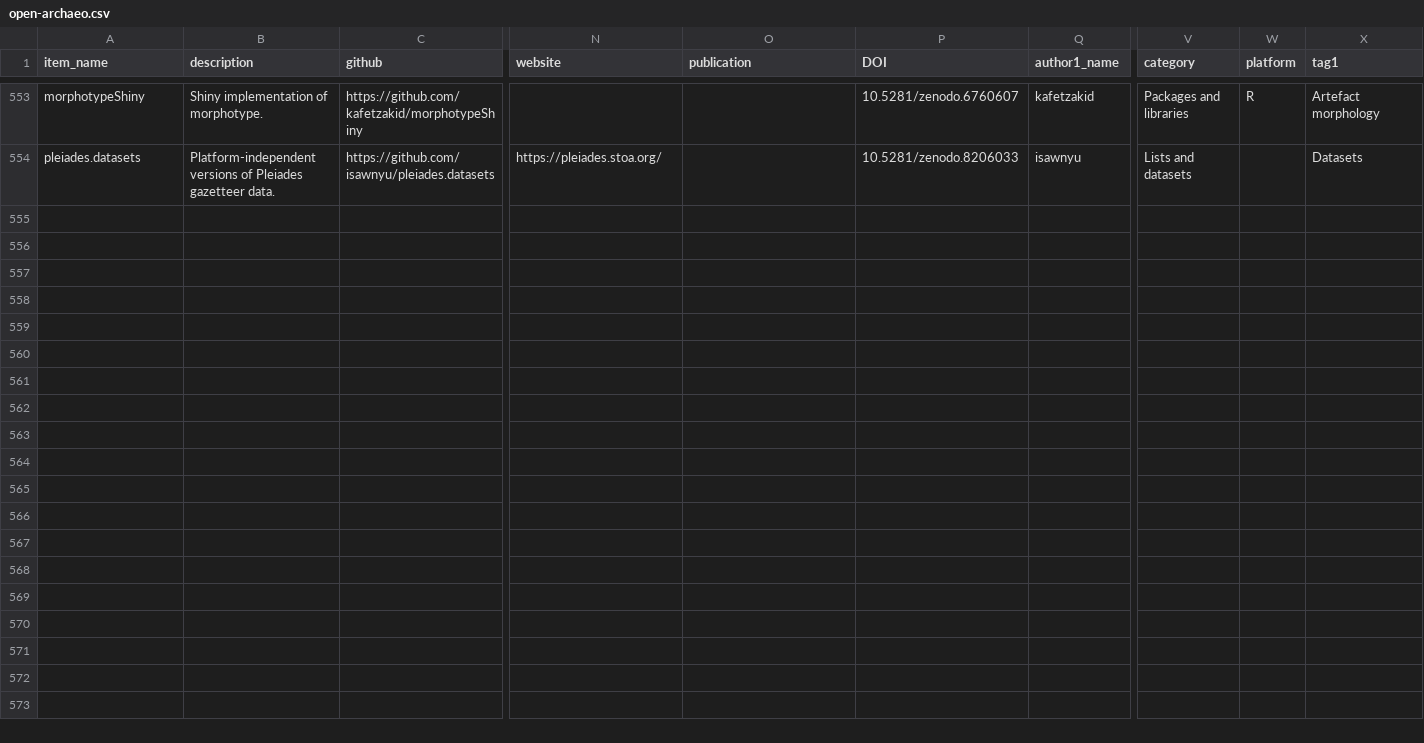
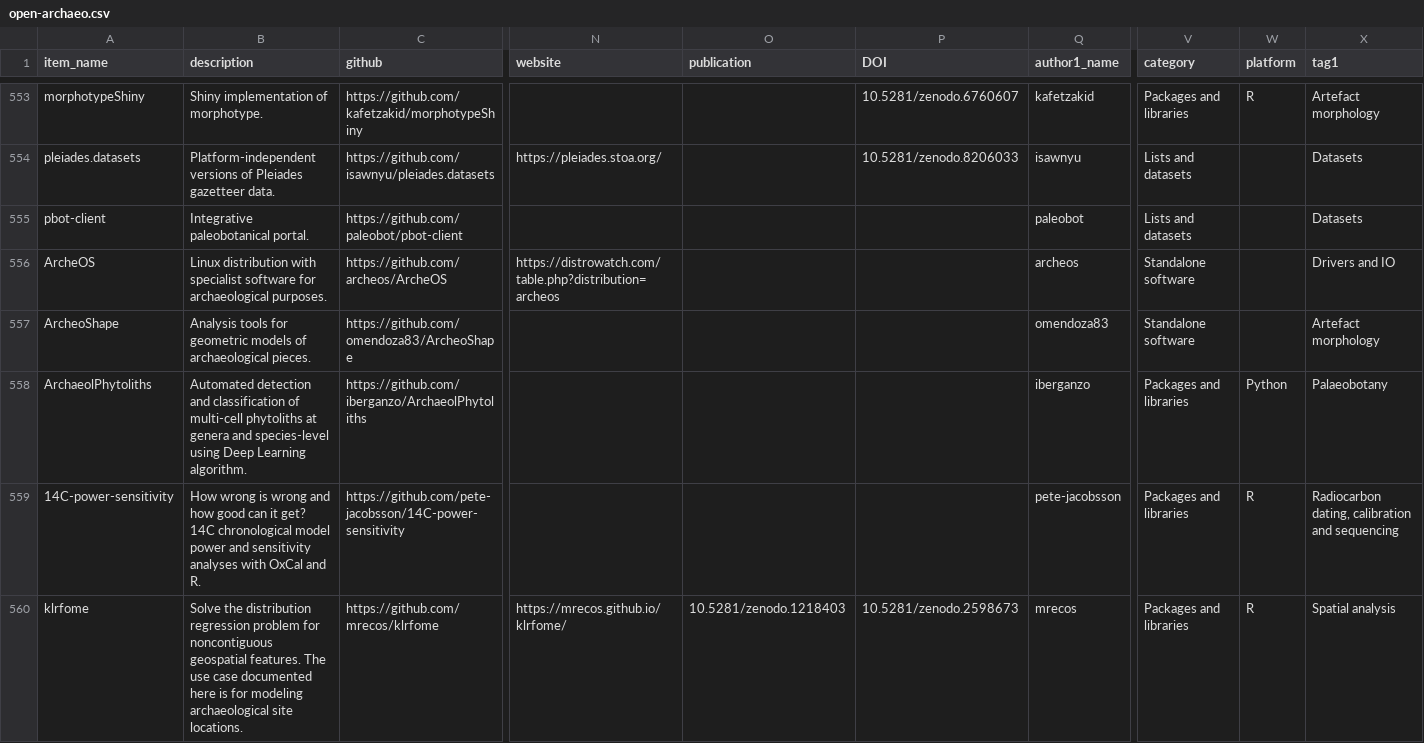
Before and after one commit to zackbatist/open-archaeo, a CSV file: open-archaeo.csv, drawn as a sheet; only a part is shown, gaps mark what is left out; rows hold the shown columns only; the diff covers the shown part only; the diff names each change by its address in the sheet, - before the commit and + after, or states it on an @@ line.

Commit message:
Added some items over the past week or two.

```diff
--- a/open-archaeo.csv
+++ b/open-archaeo.csv
+row 555: pbot-client | Integrative paleobotanical portal. | https://github.com/paleobot/pbot-client |  |  |  | paleobot | Lists and datasets |  | Datasets
+row 556: ArcheOS | Linux distribution with specialist software for archaeological purposes. | https://github.com/archeos/ArcheOS | https://distrowatch.com/table.php?distribution=archeos |  |  | archeos | Standalone software |  | Drivers and IO
+row 557: ArcheoShape | Analysis tools for geometric models of archaeological pieces. | https://github.com/omendoza83/ArcheoShape |  |  |  | omendoza83 | Standalone software |  | Artefact morphology
+row 558: ArchaeolPhytoliths | Automated detection and classification of multi-cell phytoliths at genera and species-level using Deep Learning algorithm. | https://github.com/iberganzo/ArchaeolPhytoliths |  |  |  | iberganzo | Packages and libraries | Python | Palaeobotany
+row 559: 14C-power-sensitivity | How wrong is wrong and how good can it get? 14C chronological model power and sensitivity analyses with OxCal and R. | https://github.com/pete-jacobsson/14C-power-sensitivity |  |  |  | pete-jacobsson | Packages and libraries | R | Radiocarbon dating, calibration and sequencing
+row 560: klrfome | Solve the distribution regression problem for noncontiguous geospatial features. The use case documented here is for modeling archaeological site locations. | https://github.com/mrecos/klrfome | https://mrecos.github.io/klrfome/ | 10.5281/zenodo.1218403 | 10.5281/zenodo.2598673 | mrecos | Packages and libraries | R | Spatial analysis
```
Also changed, not shown: 6 added rows and 3 edited cells elsewhere in this file, 1 other file.
